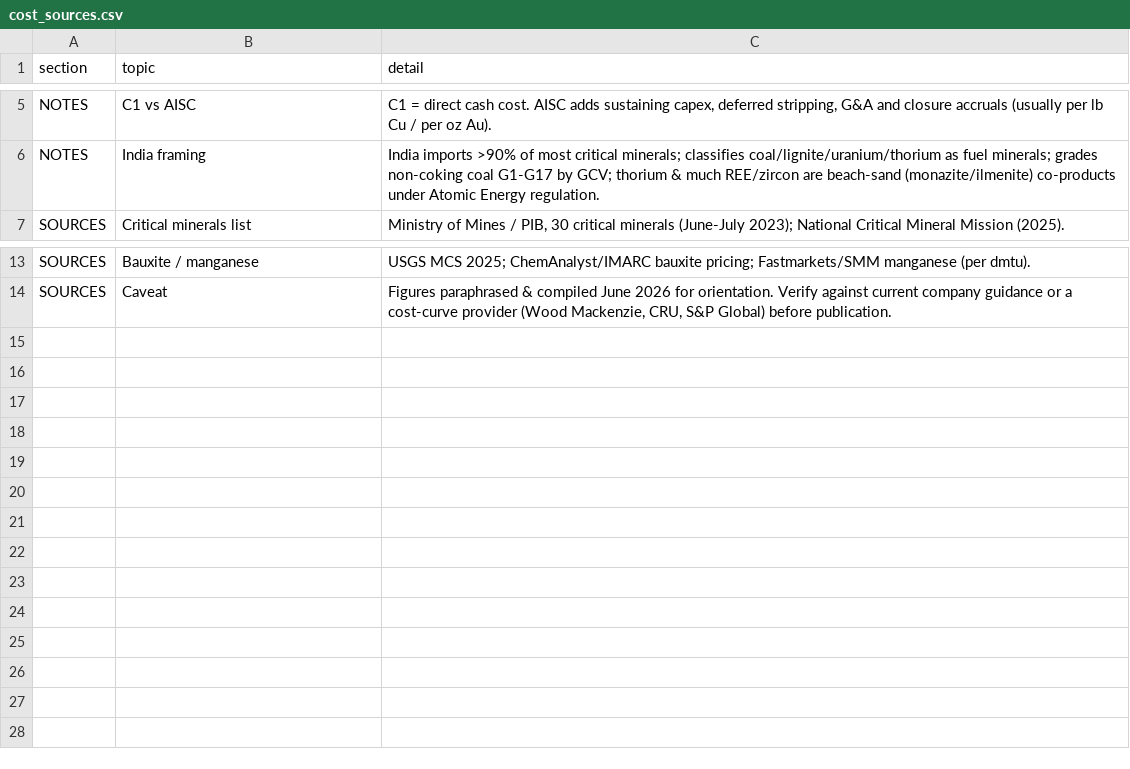
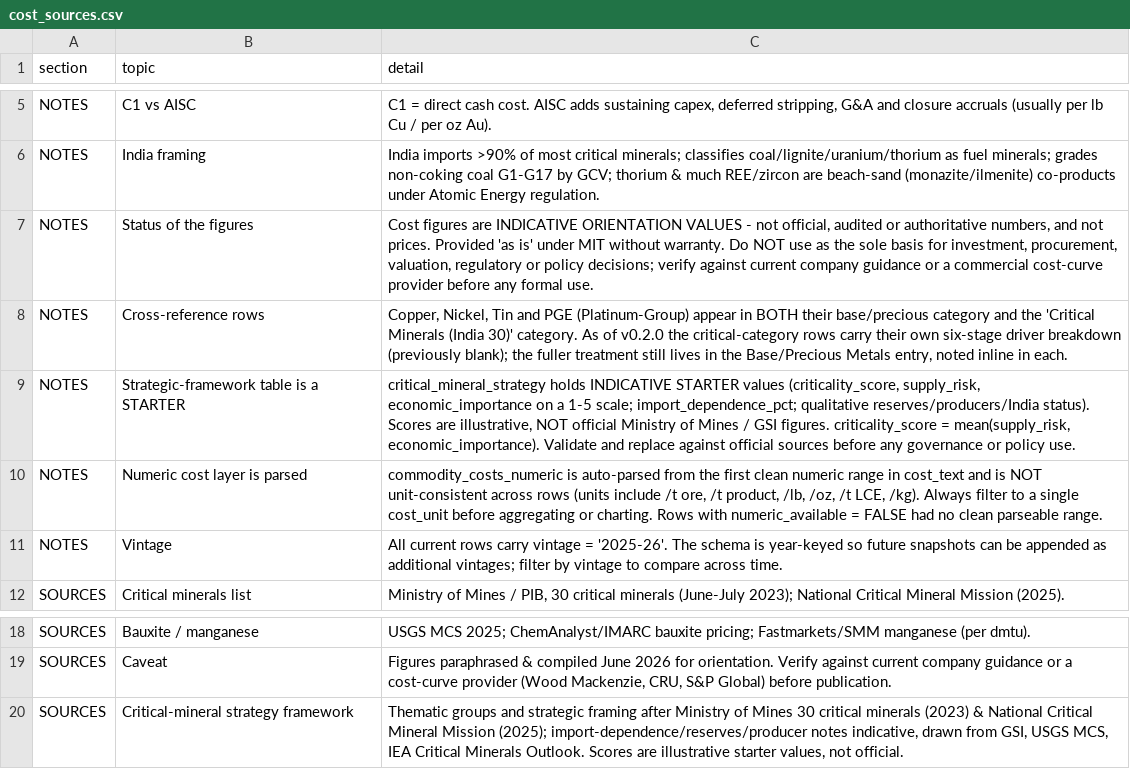
Before and after one commit to imanojkumar/MiningCostBench, a CSV file: data-raw/csv/cost_sources.csv, drawn as a sheet; only a part is shown, gaps mark what is left out; the diff names each change by its address in the sheet, - before the commit and + after, or states it on an @@ line.

```diff
--- a/data-raw/csv/cost_sources.csv
+++ b/data-raw/csv/cost_sources.csv
+row 7: NOTES | Status of the figures | Cost figures are INDICATIVE ORIENTATION VALUES - not official, audited or authoritative numbers, and not prices. Provided 'as is' under MIT without warranty. Do NOT use as the sole basis for investment, procurement, valuation, regulatory or policy decisions; verify against current company guidance or a commercial cost-curve provider before any formal use.
+row 8: NOTES | Cross-reference rows | Copper, Nickel, Tin and PGE (Platinum-Group) appear in BOTH their base/precious category and the 'Critical Minerals (India 30)' category. As of v0.2.0 the critical-category rows carry their own six-stage driver breakdown (previously blank); the fuller treatment still lives in the Base/Precious Metals entry, noted inline in each.
+row 9: NOTES | Strategic-framework table is a STARTER | critical_mineral_strategy holds INDICATIVE STARTER values (criticality_score, supply_risk, economic_importance on a 1-5 scale; import_dependence_pct; qualitative reserves/producers/India status). Scores are illustrative, NOT official Ministry of Mines / GSI figures. criticality_score = mean(supply_risk, economic_importance). Validate and replace against official sources before any governance or policy use.
+row 10: NOTES | Numeric cost layer is parsed | commodity_costs_numeric is auto-parsed from the first clean numeric range in cost_text and is NOT unit-consistent across rows (units include /t ore, /t product, /lb, /oz, /t LCE, /kg). Always filter to a single cost_unit before aggregating or charting. Rows with numeric_available = FALSE had no clean parseable range.
+row 11: NOTES | Vintage | All current rows carry vintage = '2025-26'. The schema is year-keyed so future snapshots can be appended as additional vintages; filter by vintage to compare across time.
+row 20: SOURCES | Critical-mineral strategy framework | Thematic groups and strategic framing after Ministry of Mines 30 critical minerals (2023) & National Critical Mineral Mission (2025); import-dependence/reserves/producer notes indicative, drawn from GSI, USGS MCS, IEA Critical Minerals Outlook. Scores are illustrative starter values, not official.
```
Also changed, not shown: data-raw/csv/commodity_costs.csv, 47 other files.
